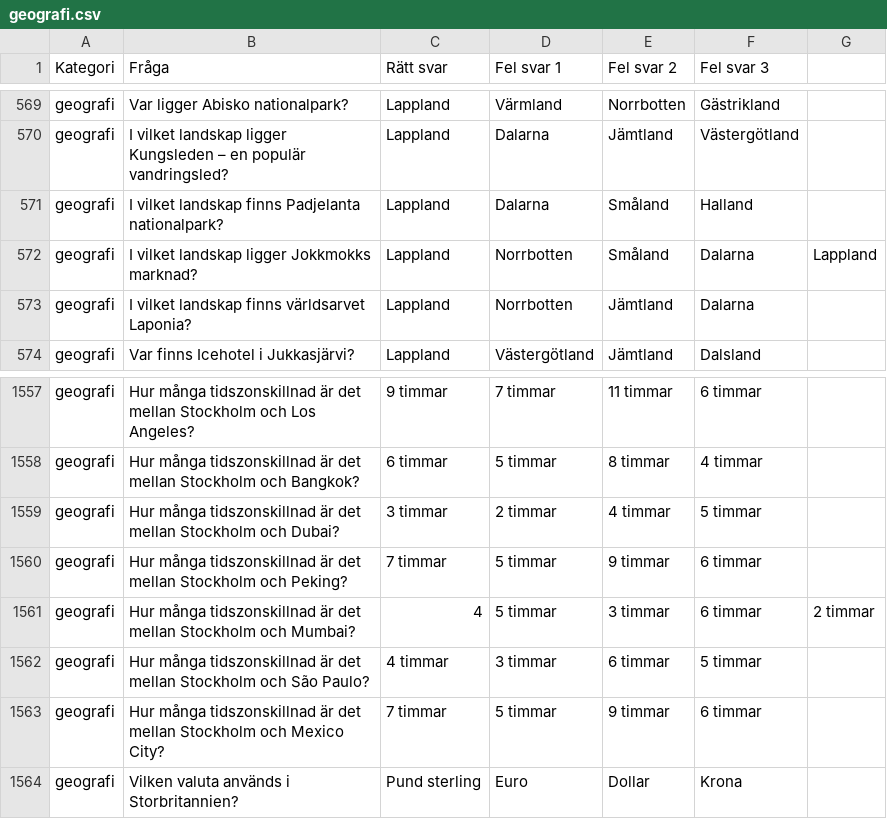
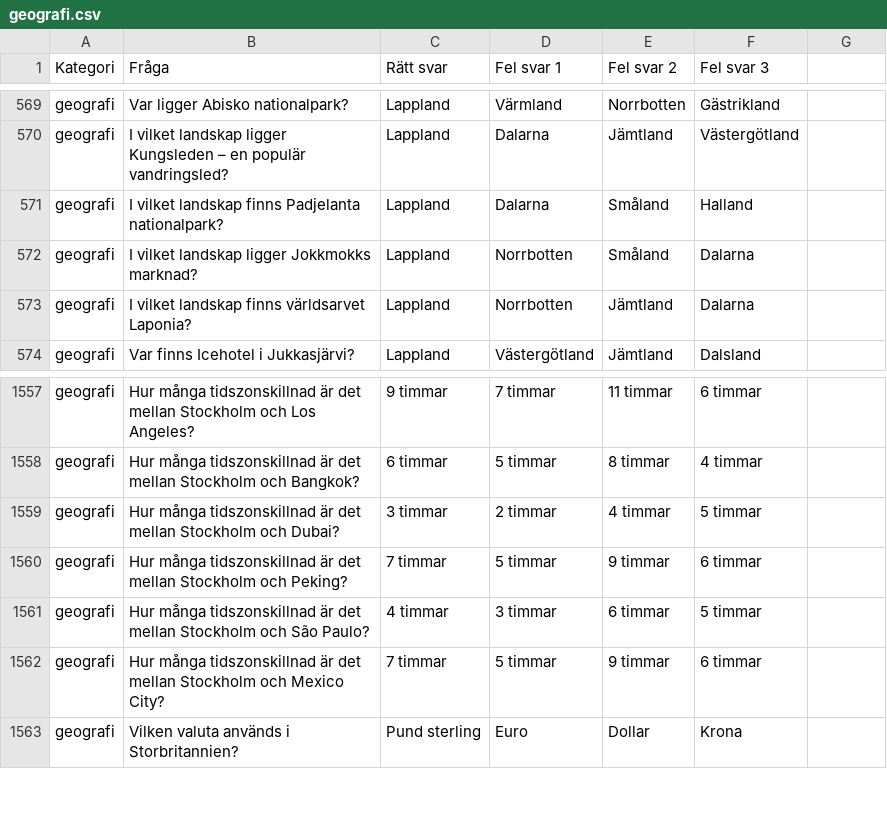
Before and after one commit to quizlase/quizlase.github.io, a CSV file: data/geografi.csv, drawn as a sheet; only a part is shown, gaps mark what is left out; the diff names each change by its address in the sheet, - before the commit and + after, or states it on an @@ line.

```diff
--- a/data/geografi.csv
+++ b/data/geografi.csv
-G572: Lappland
+G572: (empty)
-row 1561: geografi | Hur många tidszonskillnad är det mellan Stockholm och Mumbai? | 4 | 5 timmar | 3 timmar | 6 timmar | 2 timmar
```
Also changed, not shown: data/kategori/Mat.csv, data/kategori/NHL.csv, 11 other files.
